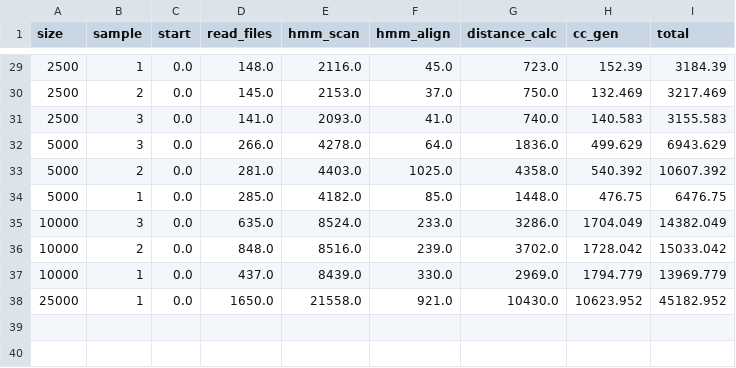
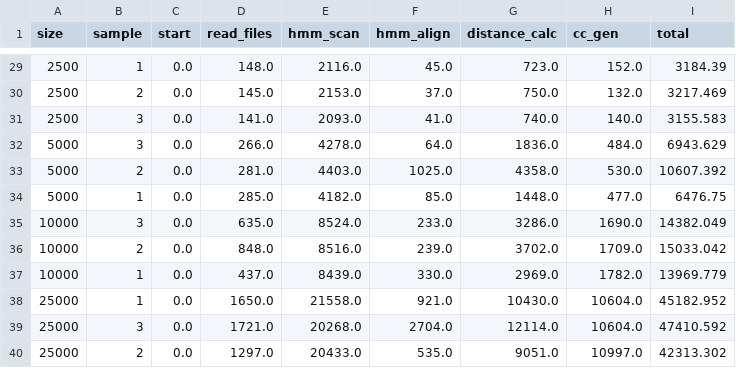
Before and after one commit to adraismawur/bigscape-v2-notebooks, a CSV file: bigscape_v1_matrix.csv, drawn as a sheet; only a part is shown, gaps mark what is left out; the diff covers the shown part only.

```diff
--- a/bigscape_v1_matrix.csv
+++ b/bigscape_v1_matrix.csv
@@ -29,10 +29,12 @@ size,sample,start,read_files,hmm_scan,hmm_align,distance_calc,cc_gen,total
-2500,1,0.0,148.0,2116.0,45.0,723.0,152.39,3184.39
-2500,2,0.0,145.0,2153.0,37.0,750.0,132.469,3217.469
-2500,3,0.0,141.0,2093.0,41.0,740.0,140.583,3155.583
-5000,3,0.0,266.0,4278.0,64.0,1836.0,499.629,6943.629
-5000,2,0.0,281.0,4403.0,1025.0,4358.0,540.392,10607.392
-5000,1,0.0,285.0,4182.0,85.0,1448.0,476.75,6476.75
-10000,3,0.0,635.0,8524.0,233.0,3286.0,1704.049,14382.049
-10000,2,0.0,848.0,8516.0,239.0,3702.0,1728.042,15033.042
-10000,1,0.0,437.0,8439.0,330.0,2969.0,1794.779,13969.779
-25000,1,0.0,1650.0,21558.0,921.0,10430.0,10623.952,45182.952
+2500,1,0.0,148.0,2116.0,45.0,723.0,152.0,3184.39
+2500,2,0.0,145.0,2153.0,37.0,750.0,132.0,3217.469
+2500,3,0.0,141.0,2093.0,41.0,740.0,140.0,3155.583
+5000,3,0.0,266.0,4278.0,64.0,1836.0,484.0,6943.629
+5000,2,0.0,281.0,4403.0,1025.0,4358.0,530.0,10607.392
+5000,1,0.0,285.0,4182.0,85.0,1448.0,477.0,6476.75
+10000,3,0.0,635.0,8524.0,233.0,3286.0,1690.0,14382.049
+10000,2,0.0,848.0,8516.0,239.0,3702.0,1709.0,15033.042
+10000,1,0.0,437.0,8439.0,330.0,2969.0,1782.0,13969.779
+25000,1,0.0,1650.0,21558.0,921.0,10430.0,10604.0,45182.952
+25000,3,0.0,1721.0,20268.0,2704.0,12114.0,10604.0,47410.592
+25000,2,0.0,1297.0,20433.0,535.0,9051.0,10997.0,42313.302
```
Also changed, not shown: 27 edited cells elsewhere in this file, 1 other file.
